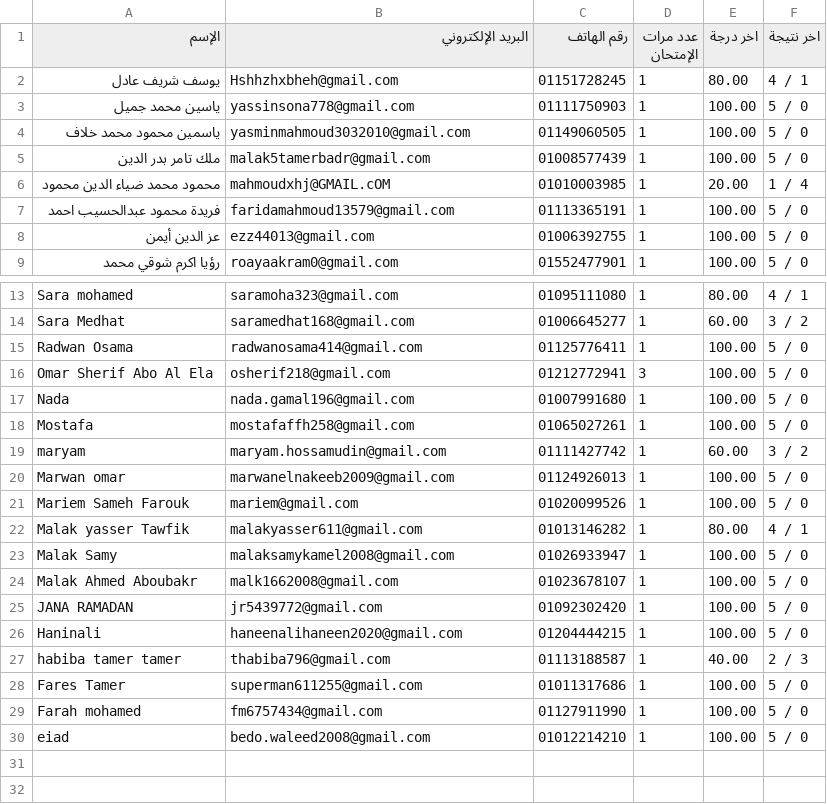
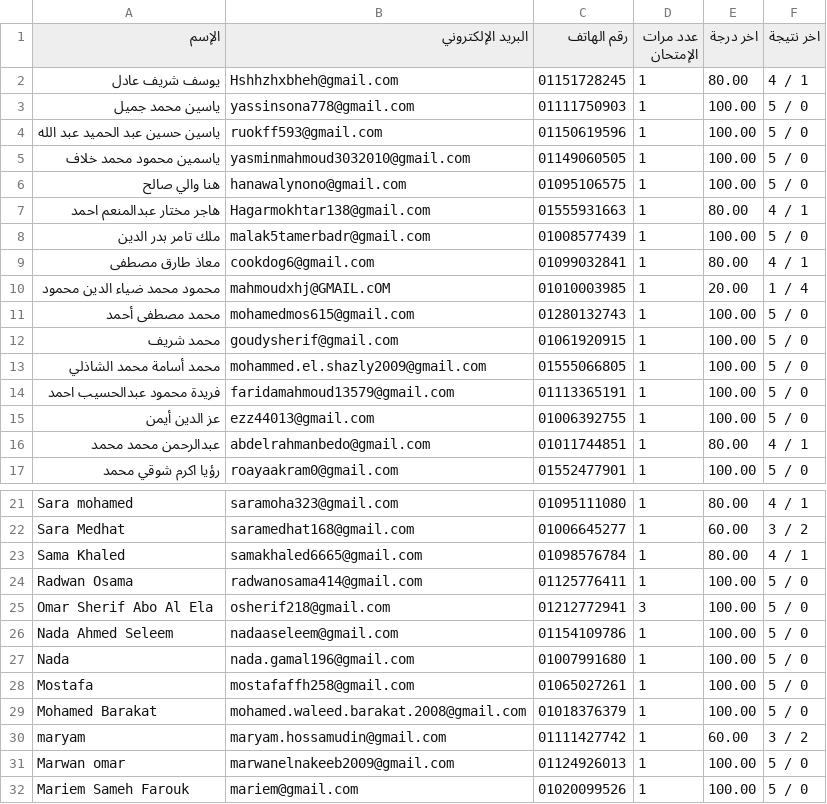
Before and after one commit to Harvovich/Marks-csv, a CSV file: 2lit.csv, drawn as a sheet; only a part is shown, gaps mark what is left out; the shorter side is filled out with more unchanged rows; the diff covers the shown part only.

```diff
--- a/2lit.csv
+++ b/2lit.csv
@@ -3,7 +3,15 @@
 "ياسين محمد جميل","yassinsona778@gmail.com","01111750903","1","100.00","5 / 0"
+"ياسين حسين عبد الحميد عبد الله","ruokff593@gmail.com","01150619596","1","100.00","5 / 0"
 "ياسمين محمود محمد خلاف","yasminmahmoud3032010@gmail.com","01149060505","1","100.00","5 / 0"
+"هنا والي صالح","hanawalynono@gmail.com","01095106575","1","100.00","5 / 0"
+"هاجر مختار عبدالمنعم احمد","Hagarmokhtar138@gmail.com","01555931663","1","80.00","4 / 1"
 "ملك تامر بدر الدين","malak5tamerbadr@gmail.com","01008577439","1","100.00","5 / 0"
+"معاذ طارق مصطفى","cookdog6@gmail.com","01099032841","1","80.00","4 / 1"
 "محمود محمد ضياء الدين محمود","mahmoudxhj@GMAIL.cOM","01010003985","1","20.00","1 / 4"
+"محمد مصطفى أحمد","mohamedmos615@gmail.com","01280132743","1","100.00","5 / 0"
+"محمد شريف","goudysherif@gmail.com","01061920915","1","100.00","5 / 0"
+"محمد أسامة محمد الشاذلي","mohammed.el.shazly2009@gmail.com","01555066805","1","100.00","5 / 0"
 "فريدة محمود عبدالحسيب احمد","faridamahmoud13579@gmail.com","01113365191","1","100.00","5 / 0"
 "عز الدين أيمن","ezz44013@gmail.com","01006392755","1","100.00","5 / 0"
+"عبدالرحمن محمد محمد","abdelrahmanbedo@gmail.com","01011744851","1","80.00","4 / 1"
 "رؤيا اكرم شوقي محمد","roayaakram0@gmail.com","01552477901","1","100.00","5 / 0"
@@ -14,6 +22,9 @@
 "Sara Medhat","saramedhat168@gmail.com","01006645277","1","60.00","3 / 2"
+"Sama Khaled","samakhaled6665@gmail.com","01098576784","1","80.00","4 / 1"
 "Radwan Osama","radwanosama414@gmail.com","01125776411","1","100.00","5 / 0"
 "Omar Sherif Abo Al Ela","osherif218@gmail.com","01212772941","3","100.00","5 / 0"
+"Nada Ahmed Seleem","nadaaseleem@gmail.com","01154109786","1","100.00","5 / 0"
 "Nada","nada.gamal196@gmail.com","01007991680","1","100.00","5 / 0"
 "Mostafa","mostafaffh258@gmail.com","01065027261","1","100.00","5 / 0"
+"Mohamed Barakat","mohamed.waleed.barakat.2008@gmail.com","01018376379","1","100.00","5 / 0"
 "maryam","maryam.hossamudin@gmail.com","01111427742","1","60.00","3 / 2"
```
Also changed, not shown: 2 added rows elsewhere in this file.
